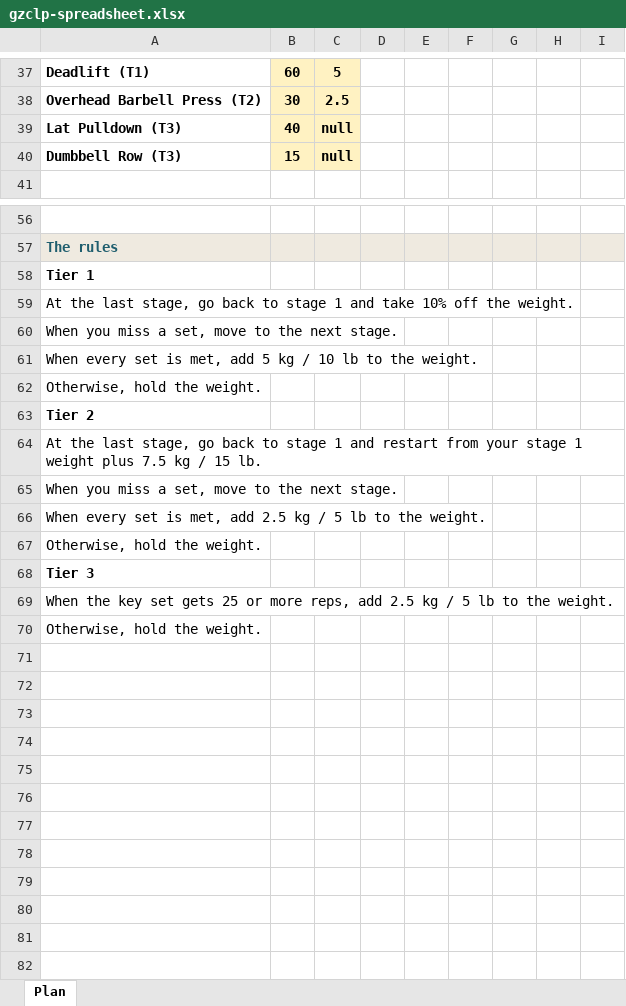
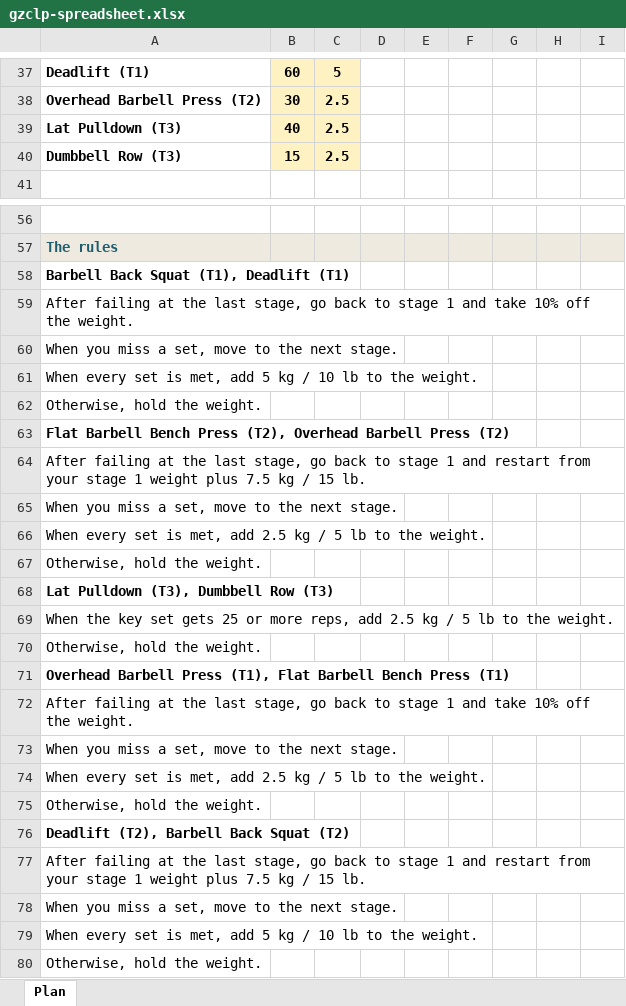
Before and after one commit to webron/badger-website, an Excel workbook: public/programs/sheets/gzclp-spreadsheet.xlsx, sheet Plan, drawn as a sheet; only a part is shown, gaps mark what is left out; values as stored, in another font and other column widths than the file's, no borders; the diff covers the shown part only; the diff names each change by its address in the sheet, - before the commit and + after, or states it on an @@ line.

```diff
--- a/public/programs/sheets/gzclp-spreadsheet.xlsx (sheet Plan)
+++ b/public/programs/sheets/gzclp-spreadsheet.xlsx (sheet Plan)
-C39:C40: null
+C39:C40: 2.5
-A58: Tier 1
+A58: Barbell Back Squat (T1), Deadlift (T1)
-A59: At the last…
+A59: After failing at the last…
-A63: Tier 2
+A63: Flat Barbell Bench Press (T2), Overhead Barbell Press (T2)
-A64: At the last…
+A64: After failing at the last…
-A68: Tier 3
+A68: Lat Pulldown (T3), Dumbbell Row (T3)
+row 70: Otherwise, hold the weight.
+row 71: Overhead Barbell Press (T1), Flat Barbell Bench Press (T1)
+row 72: After failing at the last stage, go back to stage 1 and take 10% off the weight.
+row 73: When you miss a set, move to the next stage.
+row 74: When every set is met, add 2.5 kg / 5 lb to the weight.
+row 75: Otherwise, hold the weight.
+row 76: Deadlift (T2), Barbell Back Squat (T2)
+row 77: After failing at the last stage, go back to stage 1 and restart from your stage 1 weight plus 7.5 kg / 15 lb.
+row 78: When you miss a set, move to the next stage.
+row 79: When every set is met, add 5 kg / 10 lb to the weight.
```
Also changed, not shown: 3 edited cells elsewhere in this sheet, formulas that keep their value, public/programs/sheets/531-bbb-spreadsheet.xlsx, public/programs/sheets/madcow-5x5-spreadsheet.xlsx, 23 other files.
